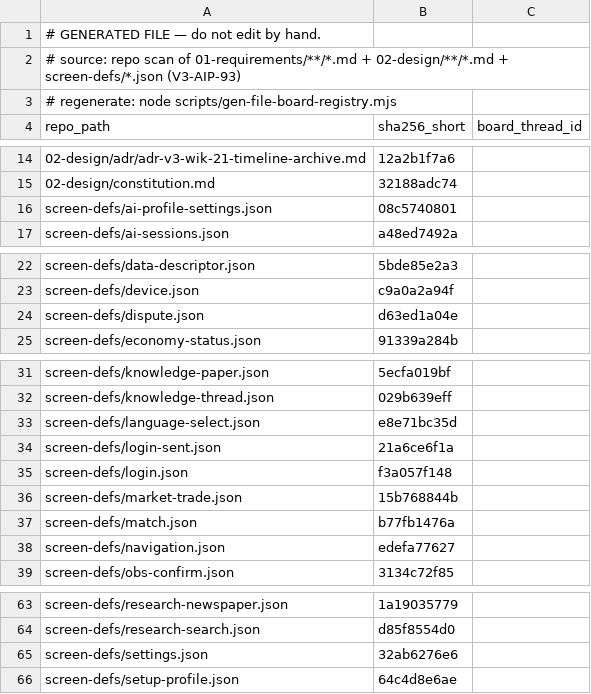
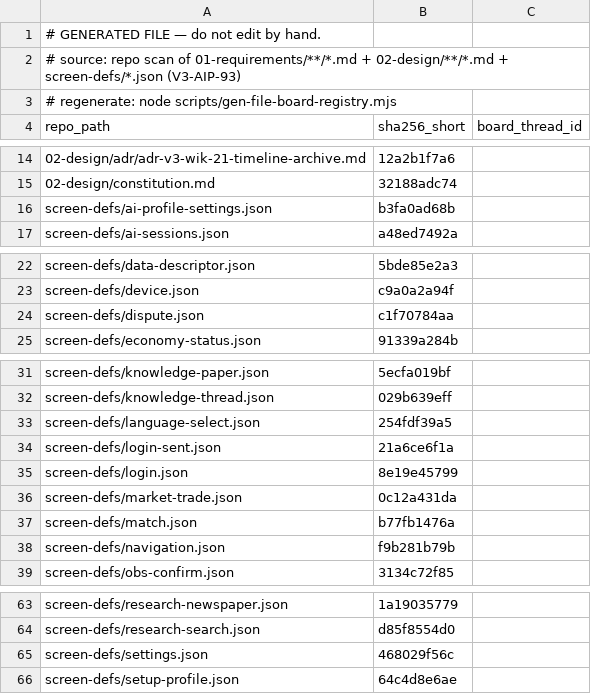
Before and after one commit to itherculeslaboratory-cyber/it-hercules-laboratory_ver3, a CSV file: 04-traceability/file-board-registry.csv, drawn as a sheet; only a part is shown, gaps mark what is left out.

```diff
--- a/04-traceability/file-board-registry.csv
+++ b/04-traceability/file-board-registry.csv
@@ -15,3 +15,3 @@
 "02-design/constitution.md","32188adc74",""
-"screen-defs/ai-profile-settings.json","08c5740801",""
+"screen-defs/ai-profile-settings.json","b3fa0ad68b",""
 "screen-defs/ai-sessions.json","a48ed7492a",""
@@ -23,3 +23,3 @@
 "screen-defs/device.json","c9a0a2a94f",""
-"screen-defs/dispute.json","d63ed1a04e",""
+"screen-defs/dispute.json","c1f70784aa",""
 "screen-defs/economy-status.json","91339a284b",""
@@ -32,8 +32,8 @@
 "screen-defs/knowledge-thread.json","029b639eff",""
-"screen-defs/language-select.json","e8e71bc35d",""
+"screen-defs/language-select.json","254fdf39a5",""
 "screen-defs/login-sent.json","21a6ce6f1a",""
-"screen-defs/login.json","f3a057f148",""
-"screen-defs/market-trade.json","15b768844b",""
+"screen-defs/login.json","8e19e45799",""
+"screen-defs/market-trade.json","0c12a431da",""
 "screen-defs/match.json","b77fb1476a",""
-"screen-defs/navigation.json","edefa77627",""
+"screen-defs/navigation.json","f9b281b79b",""
 "screen-defs/obs-confirm.json","3134c72f85",""
@@ -64,3 +64,3 @@
 "screen-defs/research-search.json","d85f8554d0",""
-"screen-defs/settings.json","32ab6276e6",""
+"screen-defs/settings.json","468029f56c",""
 "screen-defs/setup-profile.json","64c4d8e6ae",""
```
Also changed, not shown: 14 other files.
